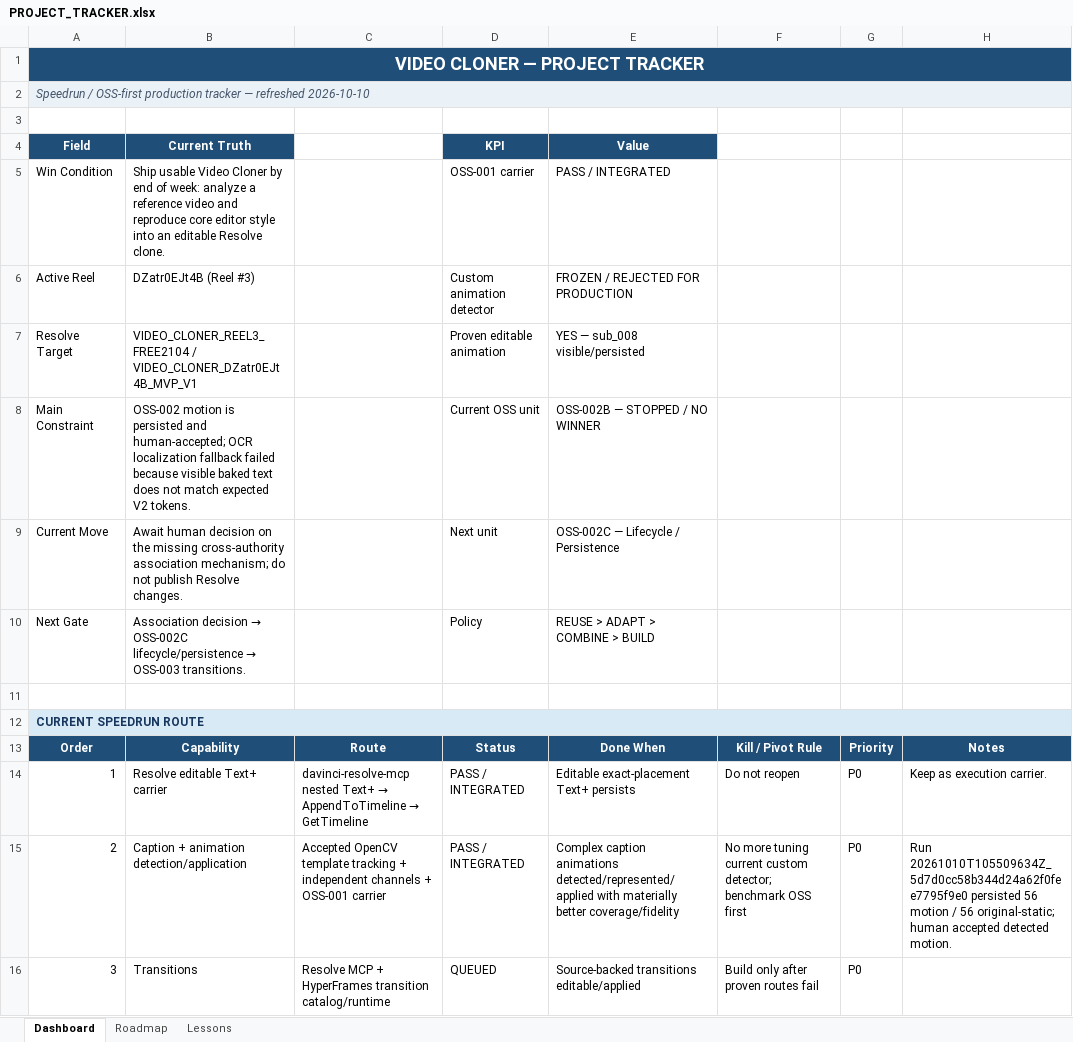
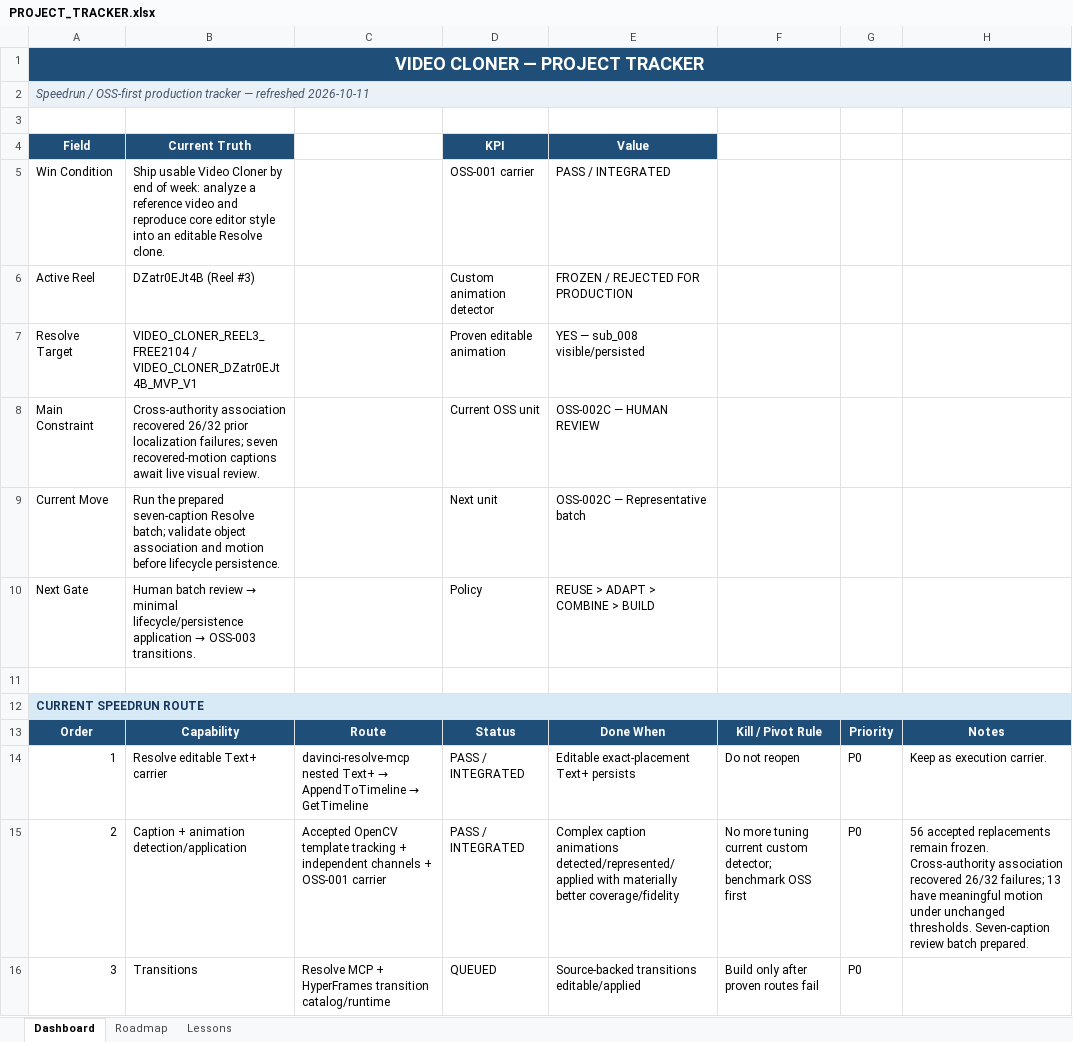
Before and after one commit to TnS101/video-cloner, an Excel workbook: PROJECT_TRACKER.xlsx, sheet Dashboard, drawn as a sheet; only a part is shown; values as stored, in another font and other column widths than the file's, no borders; the diff names each change by its address in the sheet, - before the commit and + after, or states it on an @@ line.

Commit message:
Add OSS-002C cross-authority caption association

```diff
--- a/PROJECT_TRACKER.xlsx (sheet Dashboard)
+++ b/PROJECT_TRACKER.xlsx (sheet Dashboard)
-A2: …— refreshed 2026-10-10
+A2: …— refreshed 2026-10-11
-B8: OSS-002 motion is persisted and human-accepted; OCR localization fallback failed because visible baked text does not match expected V2 tokens.
+B8: Cross-authority association recovered 26/32 prior localization failures; seven recovered-motion captions await live visual review.
-E8: OSS-002B — STOPPED / NO WINNER
+E8: OSS-002C — HUMAN REVIEW
-B9: Await human decision on the missing cross-authority association mechanism; do not publish Resolve changes.
+B9: Run the prepared seven-caption Resolve batch; validate object association and motion before lifecycle persistence.
-E9: OSS-002C — Lifecycle / Persistence
+E9: OSS-002C — Representative batch
@@ B10: Association decision → OSS-002C lifecycle/persistence → OSS-003… → Human batch review → minimal lifecycle/persistence application → OSS-003… @@
-H15: Run 20261010T105509634Z_5d7d0cc58b344d24a62f0fee7795f9e0 persisted 56 motion / 56 original-static; human accepted detected motion.
+H15: 56 accepted replacements remain frozen. Cross-authority association recovered 26/32 failures; 13 have meaningful motion under unchanged thresholds. Seven-caption review batch prepared.
```
Also changed, not shown: sheet Roadmap, 15 other files.
